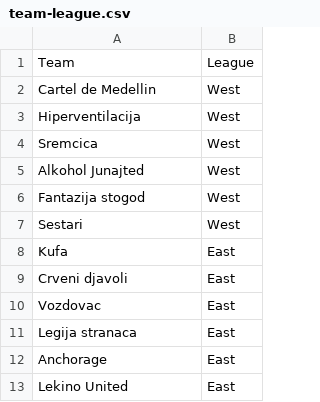
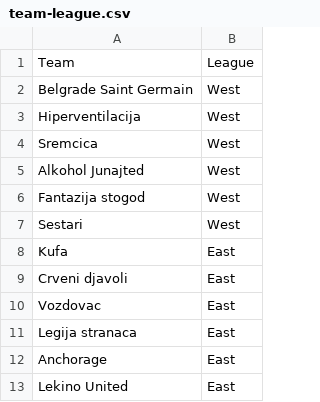
Before and after one commit to dorwi/Java-Play-AngularJS-Betonleague, a CSV file: backend/betonplay/app/history/2015-16/team-league.csv, drawn as a sheet.

```diff
--- a/backend/betonplay/app/history/2015-16/team-league.csv
+++ b/backend/betonplay/app/history/2015-16/team-league.csv
@@ -1,3 +1,3 @@
 Team,League
-Cartel de Medellin,West
+Belgrade Saint Germain,West
 Hiperventilacija,West
```
Also changed, not shown: backend/betonplay/app/history/2015-16/matches-league-1.csv, backend/betonplay/app/history/team-names-per-seasons.csv.
